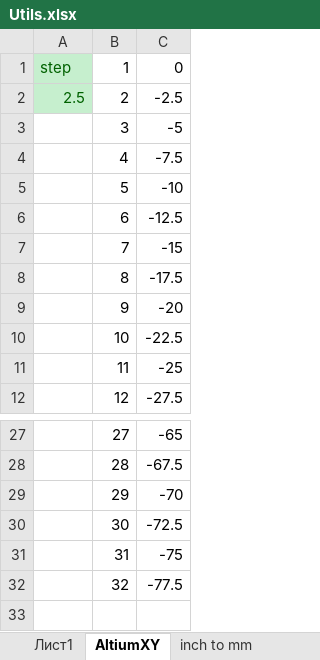
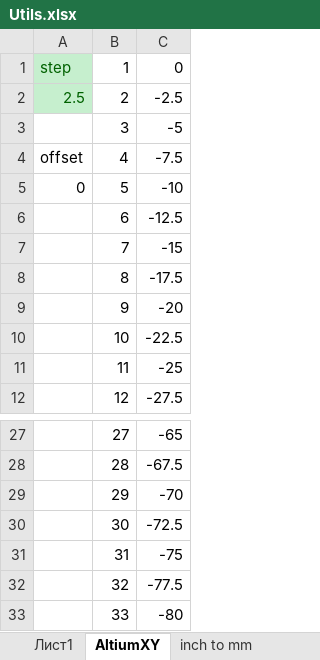
Before and after one commit to PriBoris/HardwareDesign, an Excel workbook: Altium/Utils.xlsx, sheet AltiumXY, drawn as a sheet; only a part is shown, gaps mark what is left out; values as stored, in another font and other column widths than the file's, no borders; the diff names each change by its address in the sheet, - before the commit and + after, or states it on an @@ line.

```diff
--- a/Altium/Utils.xlsx (sheet AltiumXY)
+++ b/Altium/Utils.xlsx (sheet AltiumXY)
-A4: (empty)
+A4: offset
-A5: (empty)
+A5: 0
+row 33:  | 33 | -80
```
Also changed, not shown: formulas that keep their value, 4 other files.
